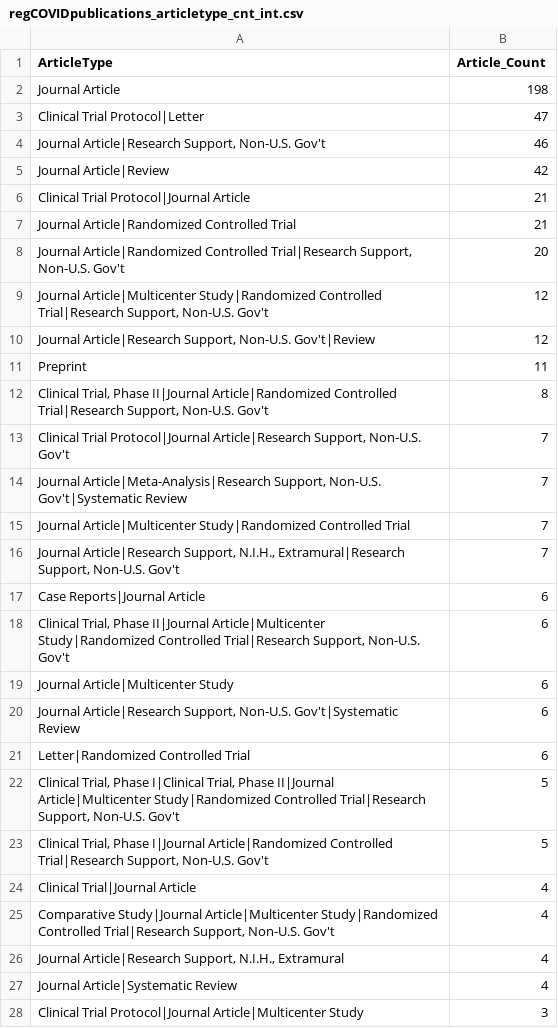
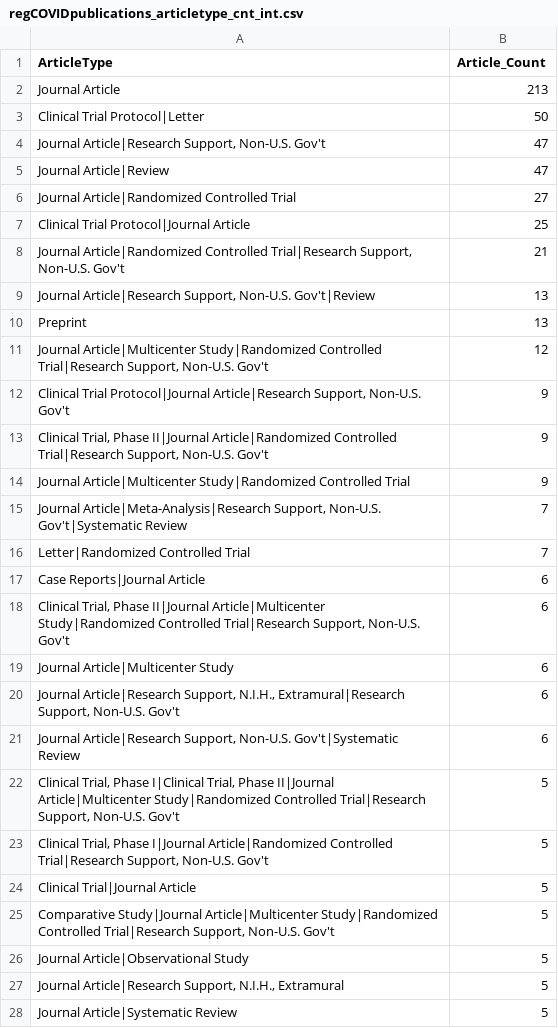
Before and after one commit to LHNCBC/r-snippets-bmi, a CSV file: regCOVID/regCOVIDpublications/regCOVIDpublications_articletype_cnt_int.csv, drawn as a sheet; only a part is shown; the shorter side is filled out with more unchanged rows; the diff covers the shown part only.

```diff
--- a/regCOVID/regCOVIDpublications/regCOVIDpublications_articletype_cnt_int.csv
+++ b/regCOVID/regCOVIDpublications/regCOVIDpublications_articletype_cnt_int.csv
@@ -1,17 +1,17 @@
 ArticleType,Article_Count
-Journal Article,198
-Clinical Trial Protocol|Letter,47
-"Journal Article|Research Support, Non-U.S. Gov't",46
-Journal Article|Review,42
-Clinical Trial Protocol|Journal Article,21
-Journal Article|Randomized Controlled Trial,21
-"Journal Article|Randomized Controlled Trial|Research Support, Non-U.S. Gov't",20
+Journal Article,213
+Clinical Trial Protocol|Letter,50
+"Journal Article|Research Support, Non-U.S. Gov't",47
+Journal Article|Review,47
+Journal Article|Randomized Controlled Trial,27
+Clinical Trial Protocol|Journal Article,25
+"Journal Article|Randomized Controlled Trial|Research Support, Non-U.S. Gov't",21
+"Journal Article|Research Support, Non-U.S. Gov't|Review",13
+Preprint,13
 "Journal Article|Multicenter Study|Randomized Controlled Trial|Research Support, Non-U.S. Gov't",12
-"Journal Article|Research Support, Non-U.S. Gov't|Review",12
-Preprint,11
-"Clinical Trial, Phase II|Journal Article|Randomized Controlled Trial|Research Support, Non-U.S. Gov't",8
-"Clinical Trial Protocol|Journal Article|Research Support, Non-U.S. Gov't",7
+"Clinical Trial Protocol|Journal Article|Research Support, Non-U.S. Gov't",9
+"Clinical Trial, Phase II|Journal Article|Randomized Controlled Trial|Research Support, Non-U.S. Gov't",9
+Journal Article|Multicenter Study|Randomized Controlled Trial,9
 "Journal Article|Meta-Analysis|Research Support, Non-U.S. Gov't|Systematic Review",7
-Journal Article|Multicenter Study|Randomized Controlled Trial,7
-"Journal Article|Research Support, N.I.H., Extramural|Research Support, Non-U.S. Gov't",7
+Letter|Randomized Controlled Trial,7
 Case Reports|Journal Article,6
@@ -19,9 +19,10 @@ Case Reports|Journal Article,6
 Journal Article|Multicenter Study,6
+"Journal Article|Research Support, N.I.H., Extramural|Research Support, Non-U.S. Gov't",6
 "Journal Article|Research Support, Non-U.S. Gov't|Systematic Review",6
-Letter|Randomized Controlled Trial,6
 "Clinical Trial, Phase I|Clinical Trial, Phase II|Journal Article|Multicenter Study|Randomized Controlled Trial|Research Support, Non-U.S. Gov't",5
 "Clinical Trial, Phase I|Journal Article|Randomized Controlled Trial|Research Support, Non-U.S. Gov't",5
-Clinical Trial|Journal Article,4
-"Comparative Study|Journal Article|Multicenter Study|Randomized Controlled Trial|Research Support, Non-U.S. Gov't",4
-"Journal Article|Research Support, N.I.H., Extramural",4
-Journal Article|Systematic Review,4
+Clinical Trial|Journal Article,5
+"Comparative Study|Journal Article|Multicenter Study|Randomized Controlled Trial|Research Support, Non-U.S. Gov't",5
+Journal Article|Observational Study,5
+"Journal Article|Research Support, N.I.H., Extramural",5
+Journal Article|Systematic Review,5
```
Also changed, not shown: 12 added rows, 7 removed rows and 2 edited cells elsewhere in this file, regCOVID/regCOVIDpublications/regCOVIDpublications_articletype_cnt_all.csv, regCOVID/regCOVIDpublications/regCOVIDpublications_articletype_cnt_obs.csv, 11 other files.
